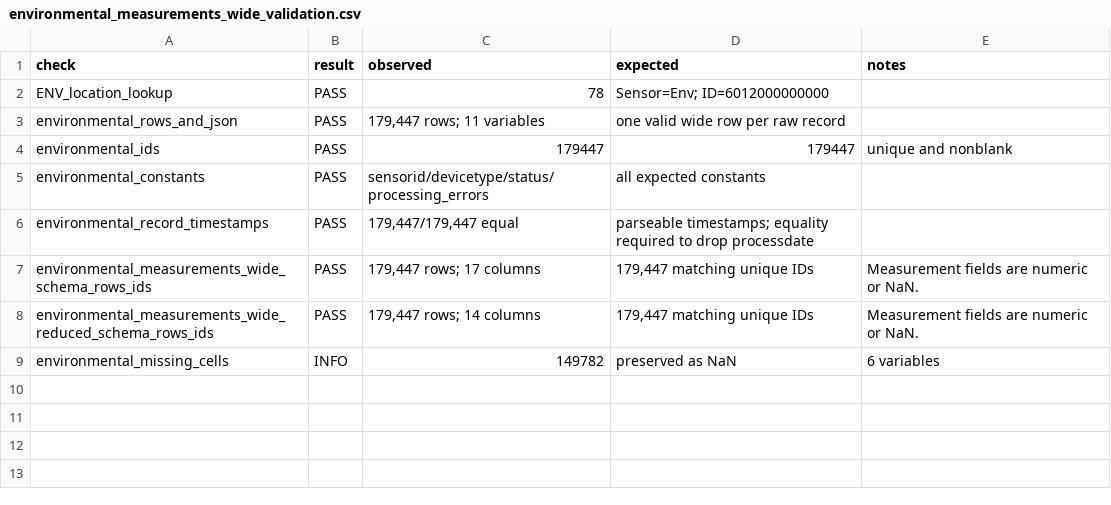
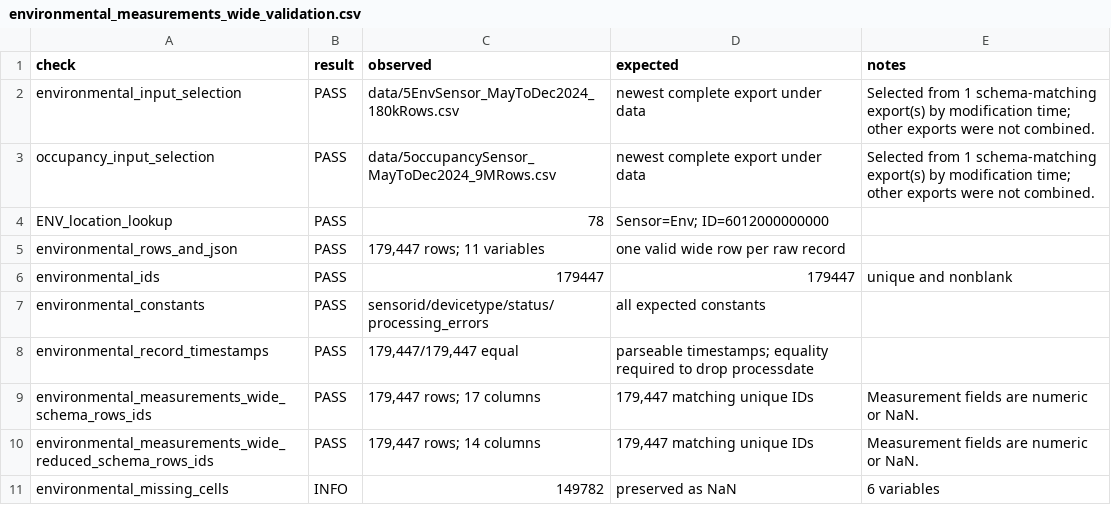
Before and after one commit to SJoubert0002/MMA3001-Project, a CSV file: derived/environmental_measurements_wide_validation.csv, drawn as a sheet; the diff names each change by its address in the sheet, - before the commit and + after, or states it on an @@ line.

```diff
--- a/derived/environmental_measurements_wide_validation.csv
+++ b/derived/environmental_measurements_wide_validation.csv
+row 2: environmental_input_selection | PASS | data/5EnvSensor_MayToDec2024_180kRows.csv | newest complete export under data | Selected from 1 schema-matching export(s) by modification time; other exports were not combined.
+row 3: occupancy_input_selection | PASS | data/5occupancySensor_MayToDec2024_9MRows.csv | newest complete export under data | Selected from 1 schema-matching export(s) by modification time; other exports were not combined.
```
Also changed, not shown: derived/environmental_measurements_wide_benchmark.csv, derived/preprocessing_benchmark.csv, 7 other files.
